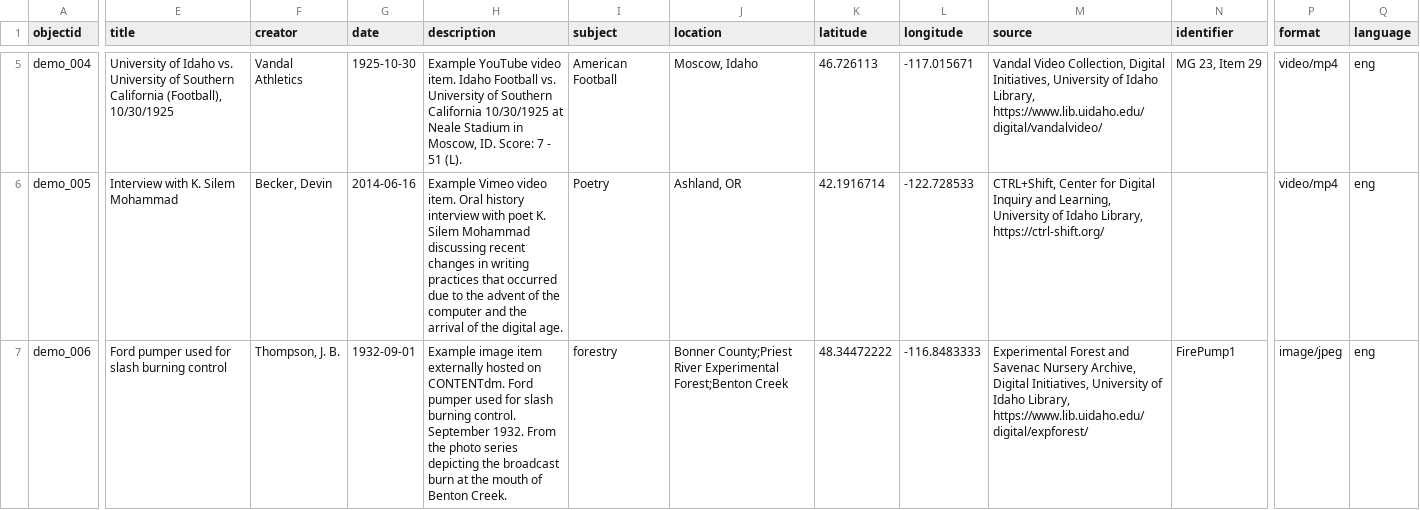
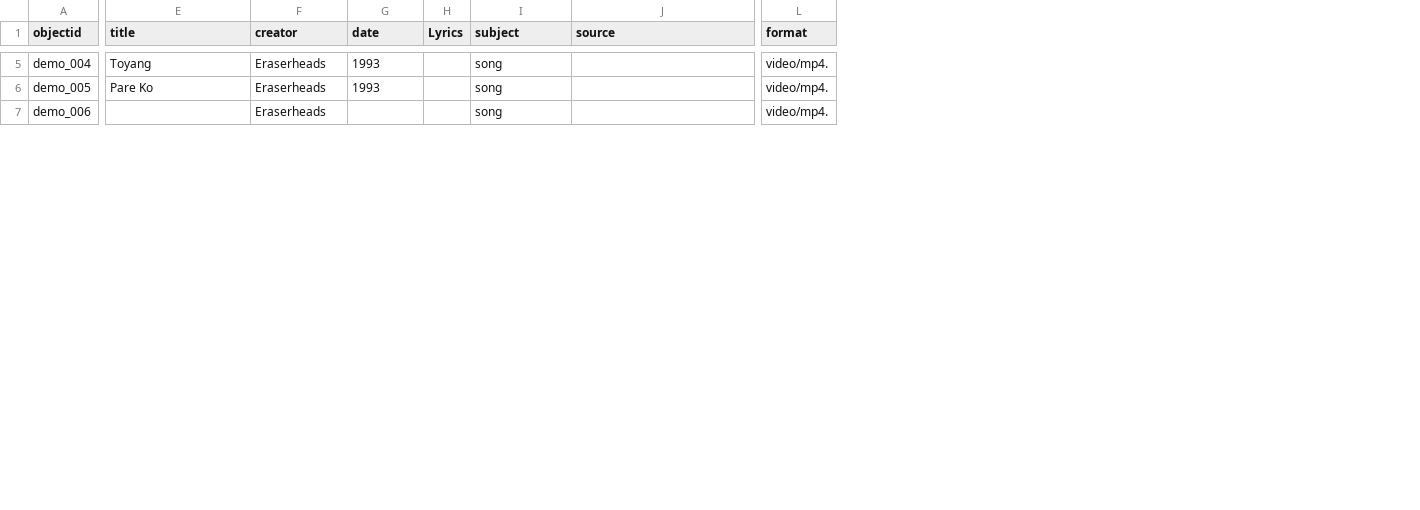
Before and after one commit to Tomasthetrain1/erezarheads-library, a CSV file: _data/demo-metadata.csv, drawn as a sheet; only a part is shown, gaps mark what is left out; removed rows and columns are numbered as before the commit, all else as after; the diff covers the shown part only; the diff names each change by its address in the sheet, - before the commit and + after, or states it on an @@ line.

Commit message:
Add files via upload

```diff
--- a/_data/demo-metadata.csv
+++ b/_data/demo-metadata.csv
-column H (description), rows 5-7: Example YouTube video item. Idaho Football vs. University of Southern California 10/30/1925 at Neale Stadium in Moscow, ID. Score: 7 - 51 (L). | Example Vimeo video item. Oral history interview with poet K. Silem Mohammad discussing recent changes in writing practices that occurred due to the advent of the computer and the arrival of the digital age. | Example image item externally hosted on CONTENTdm. Ford pumper used for slash burning control. September 1932. From the photo series depicting the broadcast burn at the mouth of Benton Creek.
+column H (Lyrics), empty
-column J (location), rows 5-7: Moscow, Idaho | Ashland, OR | Bonner County;Priest River Experimental Forest;Benton Creek
-column K (latitude), rows 5-7: 46.726113 | 42.1916714 | 48.34472222
-column L (longitude), rows 5-7: -117.015671 | -122.728533 | -116.8483333
-column N (identifier), rows 5-7: MG 23, Item 29 |  | FirePump1
-column Q (language), rows 5-7: all eng
-E5 (title): University of Idaho vs. University of Southern California (Football), 10/30/1925
+E5 (title): Toyang
-F5 (creator): Vandal Athletics
+F5 (creator): Eraserheads
-G5 (date): 1925-10-30
+G5 (date): 1993
-I5 (subject): American Football
+I5 (subject): song
-J5 (source): Vandal Video Collection, Digital Initiatives, University of Idaho Library, https://www.lib.uidaho.edu/digital/vandalvideo/
+J5 (source): (empty)
-L5:L6 (format): video/mp4
+L5:L6 (format): video/mp4.
-E6 (title): Interview with K. Silem Mohammad
+E6 (title): Pare Ko
-F6 (creator): Becker, Devin
+F6 (creator): Eraserheads
-G6 (date): 2014-06-16
+G6 (date): 1993
-I6 (subject): Poetry
+I6 (subject): song
-J6 (source): CTRL+Shift, Center for Digital Inquiry and Learning, University of Idaho Library, https://ctrl-shift.org/
+J6 (source): (empty)
-E7 (title): Ford pumper used for slash burning control
+E7 (title): (empty)
-F7 (creator): Thompson, J. B.
+F7 (creator): Eraserheads
-G7 (date): 1932-09-01
+G7 (date): (empty)
-I7 (subject): forestry
+I7 (subject): song
-J7 (source): Experimental Forest and Savenac Nursery Archive, Digital Initiatives, University of Idaho Library, https://www.lib.uidaho.edu/digital/expforest/
+J7 (source): (empty)
-L7 (format): image/jpeg
+L7 (format): video/mp4.
```
Also changed, not shown: 18 added rows and 40 edited cells elsewhere in this file.
